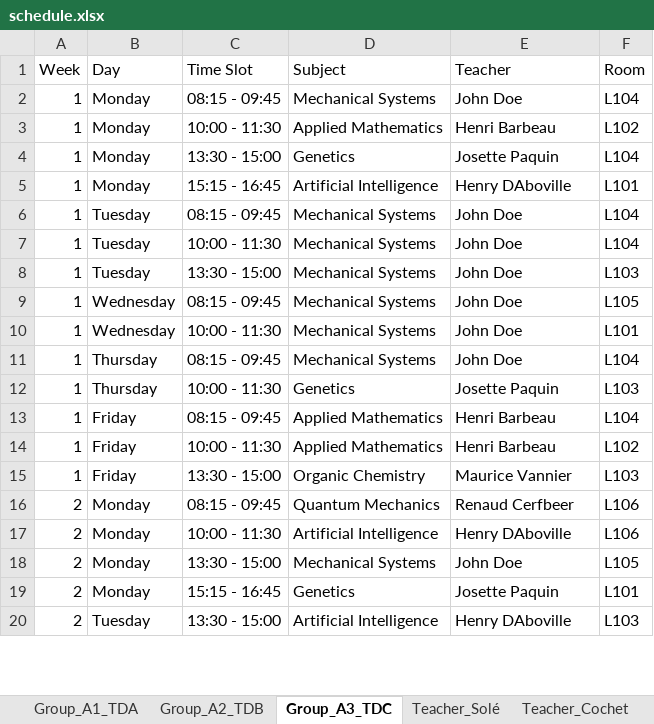
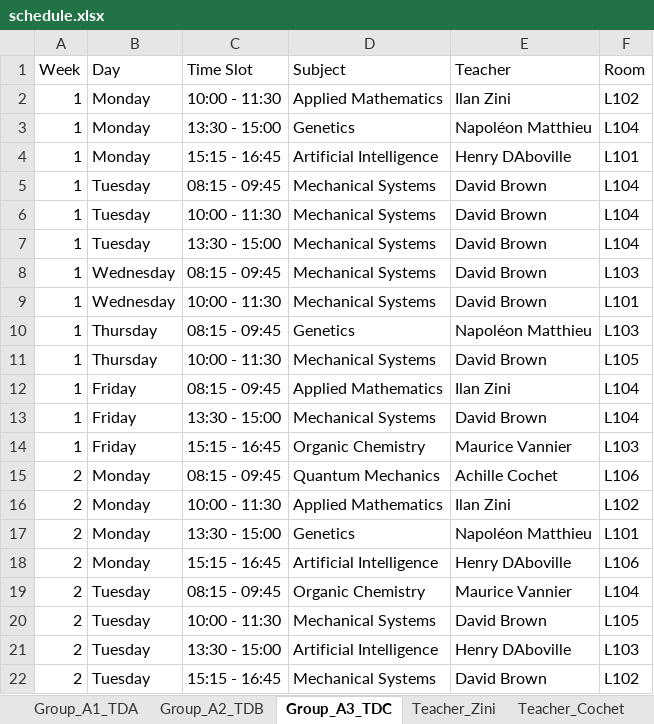
Before and after one commit to Hu9o73/Goodwing-Timetabler, an Excel workbook: Outputs/excel/schedule.xlsx, sheet Group_A3_TDC, drawn as a sheet; only a part is shown; values as stored, in another font and other column widths than the file's, no cell formats; removed rows and columns are numbered as before the commit, all else as after; the diff covers the shown part only; the diff names each change by its address in the sheet, - before the commit and + after, or states it on an @@ line.

```diff
--- a/Outputs/excel/schedule.xlsx (sheet Group_A3_TDC)
+++ b/Outputs/excel/schedule.xlsx (sheet Group_A3_TDC)
+sheet tab: Teacher_Zini
-row 2: 1 | Monday | 08:15 - 09:45 | Mechanical Systems | John Doe | L104
-E2 (Teacher): Henri Barbeau
+E2 (Teacher): Ilan Zini
-E3 (Teacher): Josette Paquin
+E3 (Teacher): Napoléon Matthieu
-E5:E9 (Teacher): John Doe
+E5:E9 (Teacher): David Brown
-F7 (Room): L103
+F7 (Room): L104
-F8 (Room): L105
+F8 (Room): L103
-D10 (Subject): Mechanical Systems
+D10 (Subject): Genetics
-E10 (Teacher): John Doe
+E10 (Teacher): Napoléon Matthieu
-F10 (Room): L104
+F10 (Room): L103
-D11 (Subject): Genetics
+D11 (Subject): Mechanical Systems
-E11 (Teacher): Josette Paquin
+E11 (Teacher): David Brown
-F11 (Room): L103
+F11 (Room): L105
-E12 (Teacher): Henri Barbeau
+E12 (Teacher): Ilan Zini
-C13 (Time Slot): 10:00 - 11:30
+C13 (Time Slot): 13:30 - 15:00
-D13 (Subject): Applied Mathematics
+D13 (Subject): Mechanical Systems
-E13 (Teacher): Henri Barbeau
+E13 (Teacher): David Brown
-F13 (Room): L102
+F13 (Room): L104
-C14 (Time Slot): 13:30 - 15:00
+C14 (Time Slot): 15:15 - 16:45
-E15 (Teacher): Renaud Cerfbeer
+E15 (Teacher): Achille Cochet
-D16 (Subject): Artificial Intelligence
+D16 (Subject): Applied Mathematics
-E16 (Teacher): Henry DAboville
+E16 (Teacher): Ilan Zini
-F16 (Room): L106
+F16 (Room): L102
-D17 (Subject): Mechanical Systems
+D17 (Subject): Genetics
-E17 (Teacher): John Doe
+E17 (Teacher): Napoléon Matthieu
-F17 (Room): L105
+F17 (Room): L101
-D18 (Subject): Genetics
+D18 (Subject): Artificial Intelligence
-E18 (Teacher): Josette Paquin
+E18 (Teacher): Henry DAboville
-F18 (Room): L101
+F18 (Room): L106
+row 19: 2 | Tuesday | 08:15 - 09:45 | Organic Chemistry | Maurice Vannier | L104
+row 20: 2 | Tuesday | 10:00 - 11:30 | Mechanical Systems | David Brown | L105
+row 22: 2 | Tuesday | 15:15 - 16:45 | Mechanical Systems | David Brown | L102
```
Also changed, not shown: 1 added row, 3 removed rows and 141 edited cells elsewhere in this sheet, sheet Group_A1_TDA, sheet Group_A2_TDB, sheet Room_L104, sheet Teacher_Brown, sheet Teacher_Cochet, sheet Teacher_Doe, 15 more sheets, other sheet tabs, cell formats, Inputs/University.xlsx, Outputs/excel/visual_timetable.xlsx, 3 other files.
